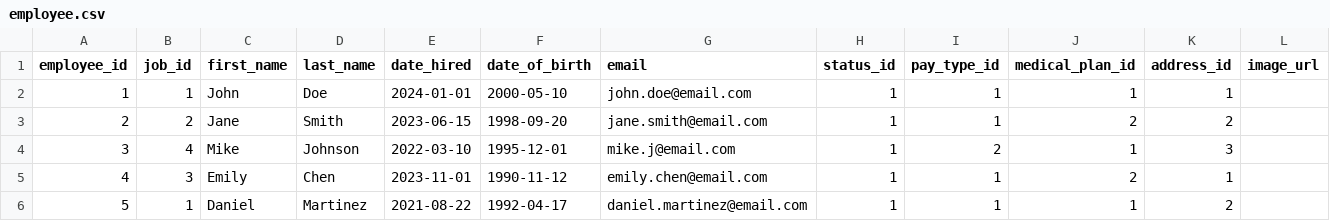
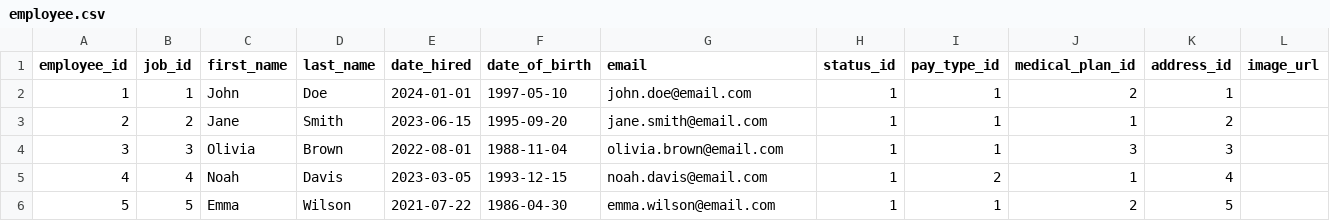
Before and after one commit to jbaker454/SDEV-268-Building-a-Payroll-Application, a CSV file: employee-system/database/employee.csv, drawn as a sheet; only a part is shown; the diff covers the shown part only.

```diff
--- a/employee-system/database/employee.csv
+++ b/employee-system/database/employee.csv
@@ -1,6 +1,6 @@
 employee_id,job_id,first_name,last_name,date_hired,date_of_birth,email,status_id,pay_type_id,medical_plan_id,address_id,image_url
-1,1,John,Doe,2024-01-01,2000-05-10,john.doe@email.com,1,1,1,1,
-2,2,Jane,Smith,2023-06-15,1998-09-20,jane.smith@email.com,1,1,2,2,
-3,4,Mike,Johnson,2022-03-10,1995-12-01,mike.j@email.com,1,2,1,3,
-4,3,Emily,Chen,2023-11-01,1990-11-12,emily.chen@email.com,1,1,2,1,
-5,1,Daniel,Martinez,2021-08-22,1992-04-17,daniel.martinez@email.com,1,1,1,2,
+1,1,John,Doe,2024-01-01,1997-05-10,john.doe@email.com,1,1,2,1,
+2,2,Jane,Smith,2023-06-15,1995-09-20,jane.smith@email.com,1,1,1,2,
+3,3,Olivia,Brown,2022-08-01,1988-11-04,olivia.brown@email.com,1,1,3,3,
+4,4,Noah,Davis,2023-03-05,1993-12-15,noah.davis@email.com,1,2,1,4,
+5,5,Emma,Wilson,2021-07-22,1986-04-30,emma.wilson@email.com,1,1,2,5,
```
Also changed, not shown: 59 edited cells elsewhere in this file, 19 other files.
